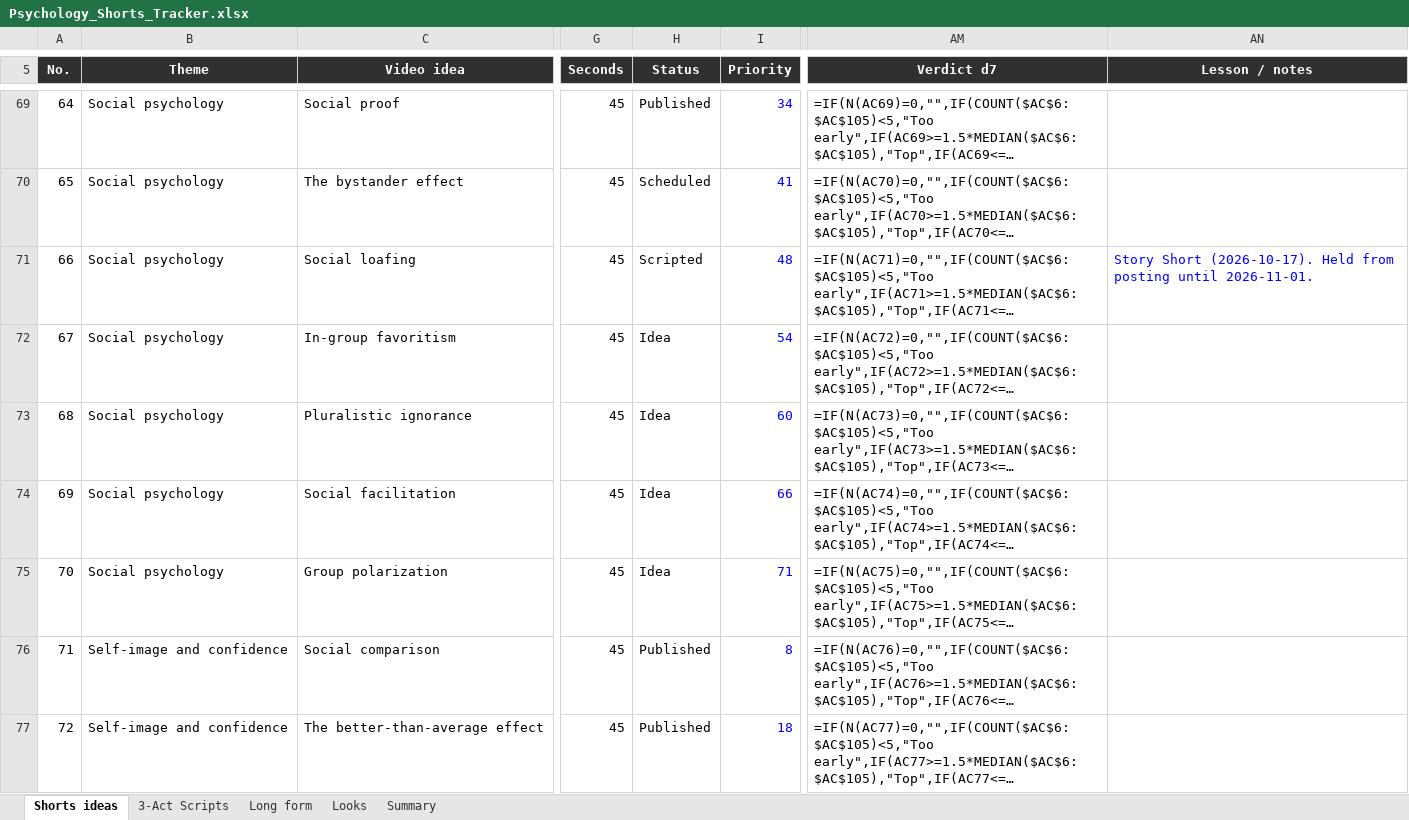
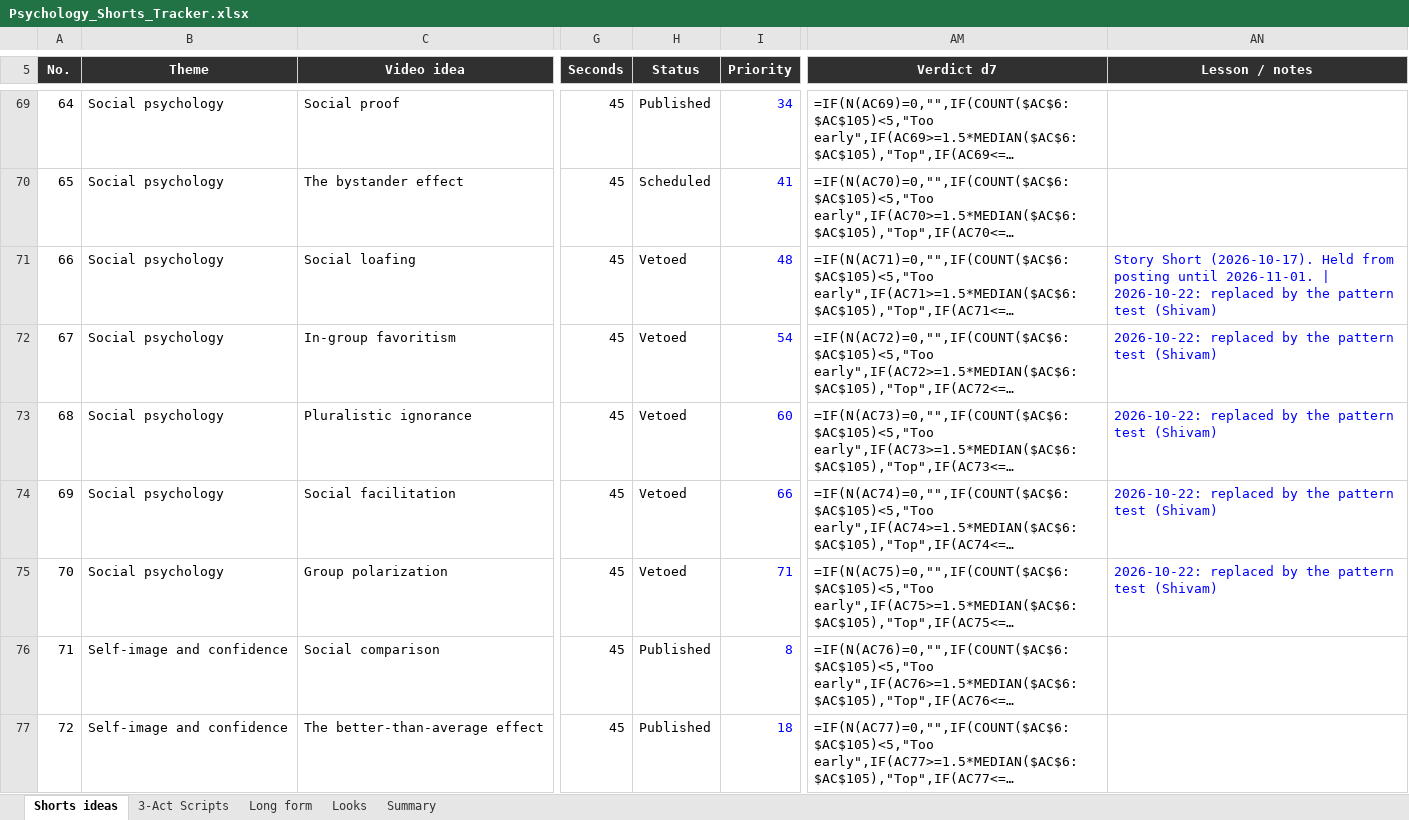
Before and after one commit to SamShark777/motion-as-code, an Excel workbook: shorts/Psychology_Shorts_Tracker.xlsx, sheet Shorts ideas, drawn as a sheet; only a part is shown, gaps mark what is left out; long unchanged cells end in …; values as stored, in another font and other column widths than the file's, no borders; formulas without a stored value are shown as written; conditional formats and table styles not drawn; the diff covers the shown part only; the diff names each change by its address in the sheet, - before the commit and + after, or states it on an @@ line.

```diff
--- a/shorts/Psychology_Shorts_Tracker.xlsx (sheet Shorts ideas)
+++ b/shorts/Psychology_Shorts_Tracker.xlsx (sheet Shorts ideas)
-H71 (Status): Scripted
+H71 (Status): Vetoed
-AN71 (Lesson / notes): …until 2026-11-01.
+AN71 (Lesson / notes): …until 2026-11-01. | 2026-10-22: replaced by the pattern test (Shivam)
-H72:H75 (Status): Idea
+H72:H75 (Status): Vetoed
-AN72:AN75 (Lesson / notes): (empty)
+AN72:AN75 (Lesson / notes): 2026-10-22: replaced by the pattern test (Shivam)
```
Also changed, not shown: 30 added rows and 106 edited cells elsewhere in this sheet, 12 other files.
